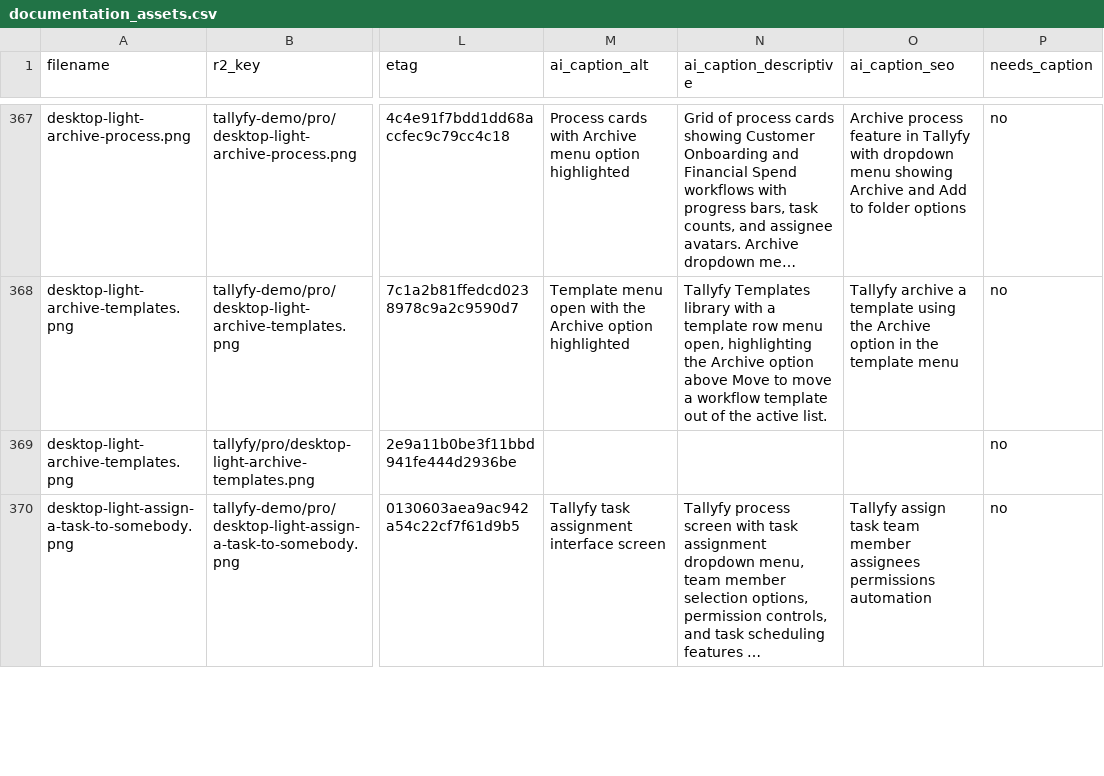
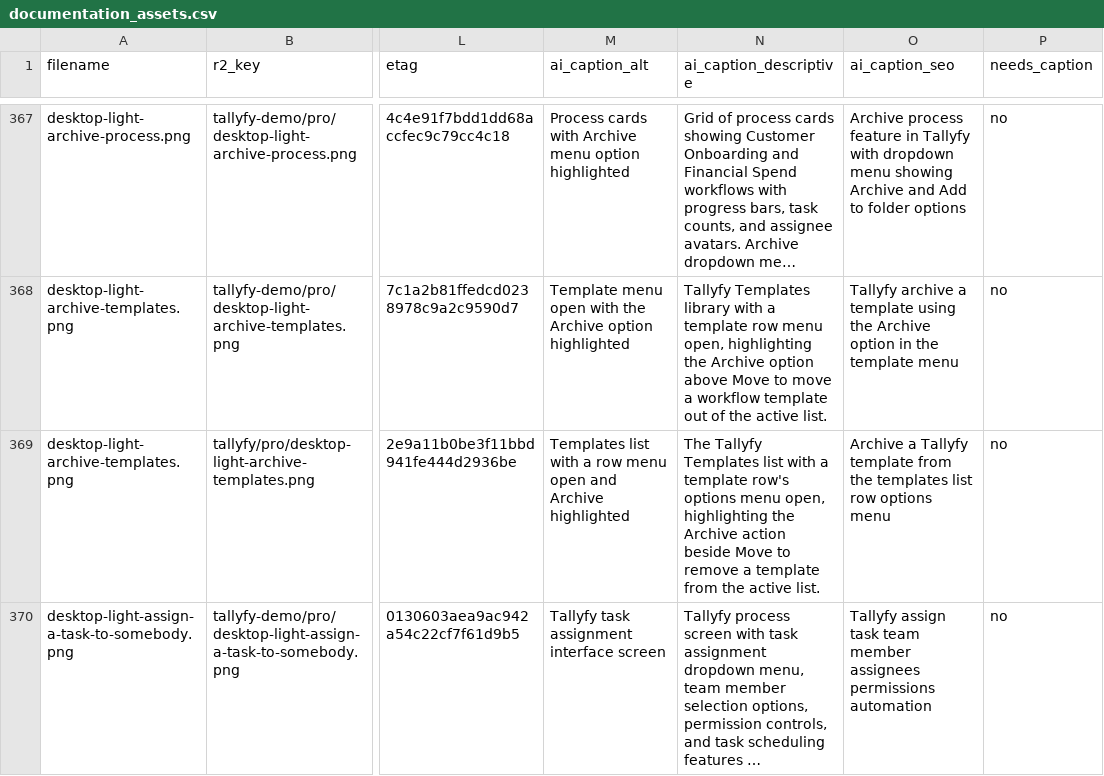
Before and after one commit to tallyfy/documentation, a CSV file: documentation_assets.csv, drawn as a sheet; only a part is shown, gaps mark what is left out; long unchanged cells end in …; the diff covers the shown part only; the diff names each change by its address in the sheet, - before the commit and + after, or states it on an @@ line.

```diff
--- a/documentation_assets.csv
+++ b/documentation_assets.csv
-M369 (ai_caption_alt): (empty)
+M369 (ai_caption_alt): Templates list with a row menu open and Archive highlighted
-N369 (ai_caption_descriptive): (empty)
+N369 (ai_caption_descriptive): The Tallyfy Templates list with a template row's options menu open, highlighting the Archive action beside Move to remove a template from the active list.
-O369 (ai_caption_seo): (empty)
+O369 (ai_caption_seo): Archive a Tallyfy template from the templates list row options menu
```
Also changed, not shown: 12 edited cells elsewhere in this file.
